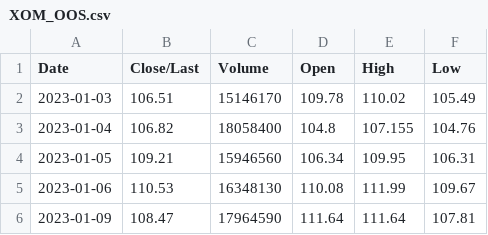
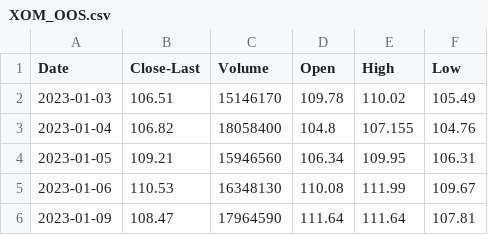
Before and after one commit to m5aad/Pairs-trading-Backtester, a CSV file: XOM_OOS.csv, drawn as a sheet; only a part is shown.

Commit message:
Fix header typo in XOM_OOS.csv

```diff
--- a/XOM_OOS.csv
+++ b/XOM_OOS.csv
@@ -1,2 +1,2 @@
-Date,Close/Last,Volume,Open,High,Low
+Date,Close-Last,Volume,Open,High,Low
 2023-01-03,106.51,15146170,109.78,110.02,105.49
```
